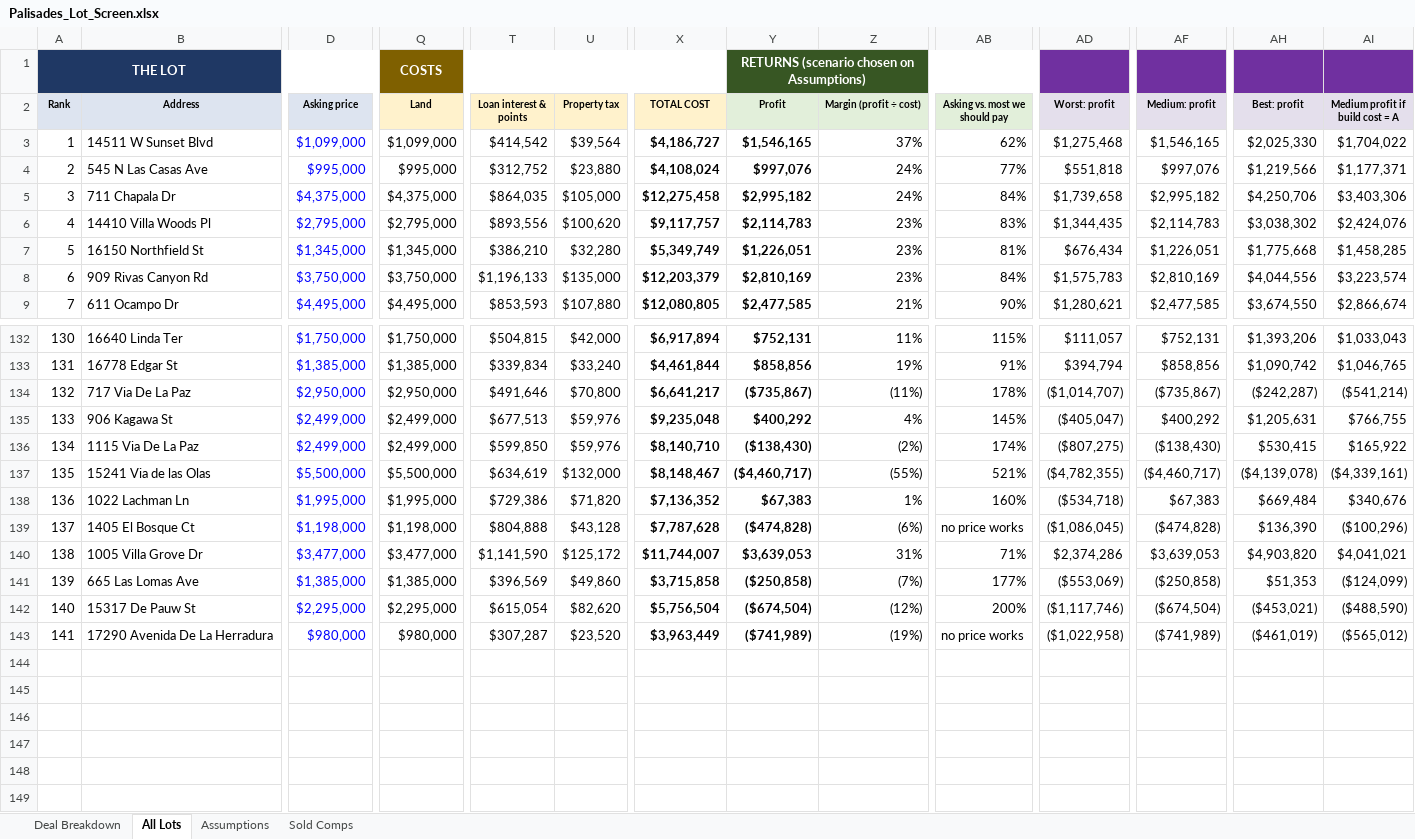
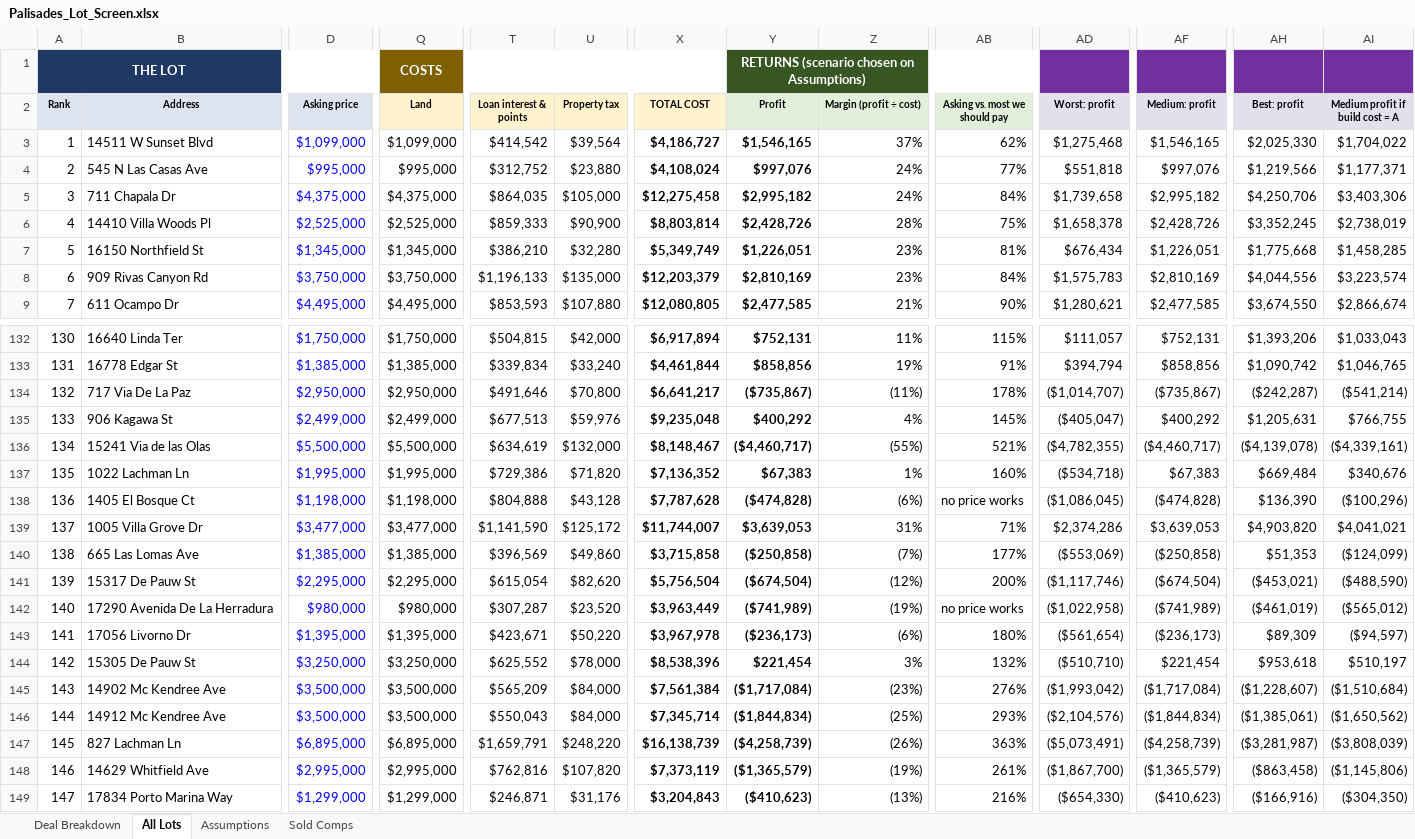
Before and after one commit to yehudaatzmon-98/malibu-rebuild-screen, an Excel workbook: palisades_lots/Palisades_Lot_Screen.xlsx, sheet All Lots, drawn as a sheet; only a part is shown, gaps mark what is left out; values as stored, in another font and other column widths than the file's, no borders; charts and pictures and conditional formats not drawn; removed rows and columns are numbered as before the commit, all else as after; rows hold the shown columns only; the diff covers the shown part only; the diff names each change by its address in the sheet, - before the commit and + after, or states it on an @@ line.

```diff
--- a/palisades_lots/Palisades_Lot_Screen.xlsx (sheet All Lots)
+++ b/palisades_lots/Palisades_Lot_Screen.xlsx (sheet All Lots)
-D6 (Asking price): $2,795,000
+D6 (Asking price): $2,525,000
-Q6 (Land): $2,795,000
+Q6 (Land): $2,525,000
-T6 (Loan interest & points): $893,556
+T6 (Loan interest & points): $859,333
-U6 (Property tax): $100,620
+U6 (Property tax): $90,900
-X6 (TOTAL COST): $9,117,757
+X6 (TOTAL COST): $8,803,814
-Y6 (Profit): $2,114,783
+Y6 (Profit): $2,428,726
-Z6 (Margin (profit ÷ cost)): 23%
+Z6 (Margin (profit ÷ cost)): 28%
-AB6 (Asking vs. most we should pay): 83%
+AB6 (Asking vs. most we should pay): 75%
-AD6 (Worst: profit): $1,344,435
+AD6 (Worst: profit): $1,658,378
-AF6 (Medium: profit): $2,114,783
+AF6 (Medium: profit): $2,428,726
-AH6 (Best: profit): $3,038,302
+AH6 (Best: profit): $3,352,245
-AI6 (Medium profit if build cost = A): $2,424,076
+AI6 (Medium profit if build cost = A): $2,738,019
-row 136: 134 | 1115 Via De La Paz | $2,499,000 | $2,499,000 | $599,850 | $59,976 | $8,140,710 | ($138,430) | (2%) | 174% | ($807,275) | ($138,430) | $530,415 | $165,922
@@ column A (Rank) renumbered between rows 136 and 142 @@
+row 143: 141 | 17056 Livorno Dr | $1,395,000 | $1,395,000 | $423,671 | $50,220 | $3,967,978 | ($236,173) | (6%) | 180% | ($561,654) | ($236,173) | $89,309 | ($94,597)
+row 144: 142 | 15305 De Pauw St | $3,250,000 | $3,250,000 | $625,552 | $78,000 | $8,538,396 | $221,454 | 3% | 132% | ($510,710) | $221,454 | $953,618 | $510,197
+row 145: 143 | 14902 Mc Kendree Ave | $3,500,000 | $3,500,000 | $565,209 | $84,000 | $7,561,384 | ($1,717,084) | (23%) | 276% | ($1,993,042) | ($1,717,084) | ($1,228,607) | ($1,510,684)
+row 146: 144 | 14912 Mc Kendree Ave | $3,500,000 | $3,500,000 | $550,043 | $84,000 | $7,345,714 | ($1,844,834) | (25%) | 293% | ($2,104,576) | ($1,844,834) | ($1,385,061) | ($1,650,562)
+row 147: 145 | 827 Lachman Ln | $6,895,000 | $6,895,000 | $1,659,791 | $248,220 | $16,138,739 | ($4,258,739) | (26%) | 363% | ($5,073,491) | ($4,258,739) | ($3,281,987) | ($3,808,039)
+row 148: 146 | 14629 Whitfield Ave | $2,995,000 | $2,995,000 | $762,816 | $107,820 | $7,373,119 | ($1,365,579) | (19%) | 261% | ($1,867,700) | ($1,365,579) | ($863,458) | ($1,145,806)
+row 149: 147 | 17834 Porto Marina Way | $1,299,000 | $1,299,000 | $246,871 | $31,176 | $3,204,843 | ($410,623) | (13%) | 216% | ($654,330) | ($410,623) | ($166,916) | ($304,350)
```
Also changed, not shown: 4 edited cells elsewhere in this sheet, sheet Deal Breakdown, formulas that keep their value, 9 other files.
